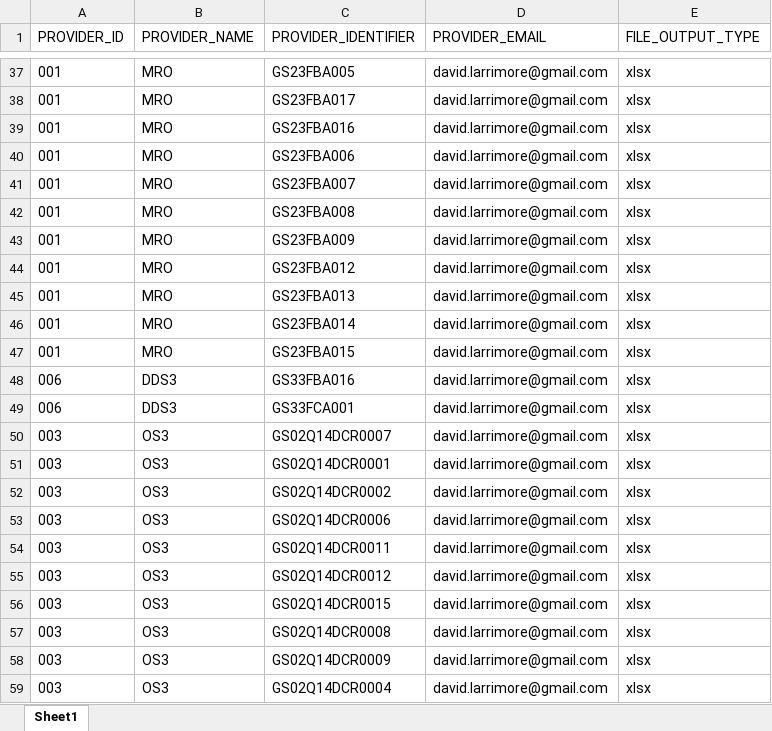
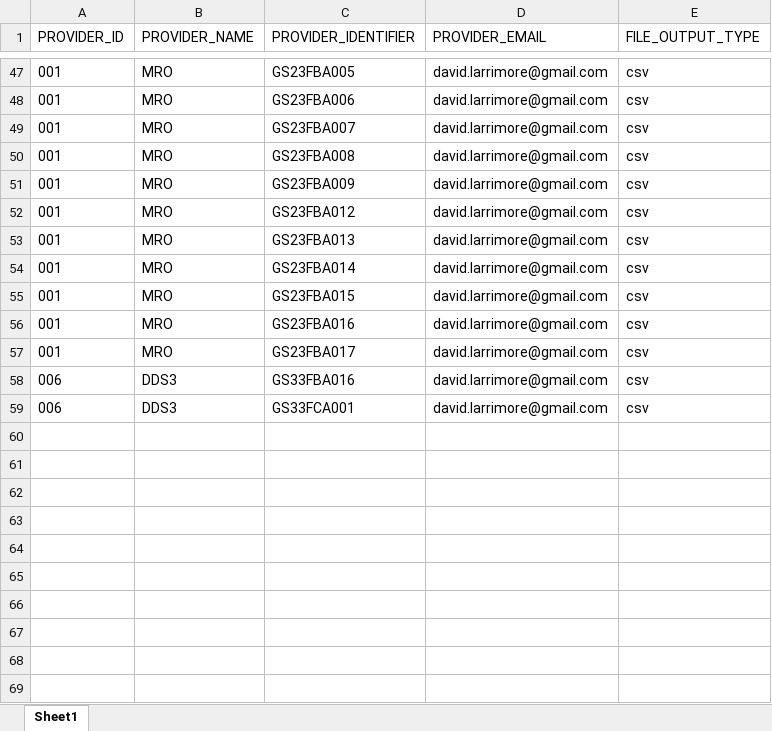
Before and after one commit to GSA/fssi-file-processor, an Excel workbook: working/providers/providers.xlsx, sheet Sheet1, drawn as a sheet; only a part is shown, gaps mark what is left out; values as stored, in another font and other column widths than the file's, no borders; charts and pictures not drawn; removed rows and columns are numbered as before the commit, all else as after; the diff covers the shown part only; the diff names each change by its address in the sheet, - before the commit and + after, or states it on an @@ line.

```diff
--- a/working/providers/providers.xlsx (sheet Sheet1)
+++ b/working/providers/providers.xlsx (sheet Sheet1)
-E47 (FILE_OUTPUT_TYPE): xlsx
+E47 (FILE_OUTPUT_TYPE): csv
-row 38: 001 | MRO | GS23FBA017 | david.larrimore@gmail.com | xlsx
-row 39: 001 | MRO | GS23FBA016 | david.larrimore@gmail.com | xlsx
-E48:E55 (FILE_OUTPUT_TYPE): xlsx
+E48:E55 (FILE_OUTPUT_TYPE): csv
+row 56: 001 | MRO | GS23FBA016 | david.larrimore@gmail.com | csv
+row 57: 001 | MRO | GS23FBA017 | david.larrimore@gmail.com | csv
-E58:E59 (FILE_OUTPUT_TYPE): xlsx
+E58:E59 (FILE_OUTPUT_TYPE): csv
-row 50: 003 | OS3 | GS02Q14DCR0007 | david.larrimore@gmail.com | xlsx
-row 51: 003 | OS3 | GS02Q14DCR0001 | david.larrimore@gmail.com | xlsx
-row 52: 003 | OS3 | GS02Q14DCR0002 | david.larrimore@gmail.com | xlsx
-row 53: 003 | OS3 | GS02Q14DCR0006 | david.larrimore@gmail.com | xlsx
-row 54: 003 | OS3 | GS02Q14DCR0011 | david.larrimore@gmail.com | xlsx
-row 55: 003 | OS3 | GS02Q14DCR0012 | david.larrimore@gmail.com | xlsx
-row 56: 003 | OS3 | GS02Q14DCR0015 | david.larrimore@gmail.com | xlsx
-row 57: 003 | OS3 | GS02Q14DCR0008 | david.larrimore@gmail.com | xlsx
-row 58: 003 | OS3 | GS02Q14DCR0009 | david.larrimore@gmail.com | xlsx
-row 59: 003 | OS3 | GS02Q14DCR0004 | david.larrimore@gmail.com | xlsx
```
Also changed, not shown: 33 added rows, 23 removed rows and 12 edited cells elsewhere in this sheet, charts or pictures, 3 other files.
